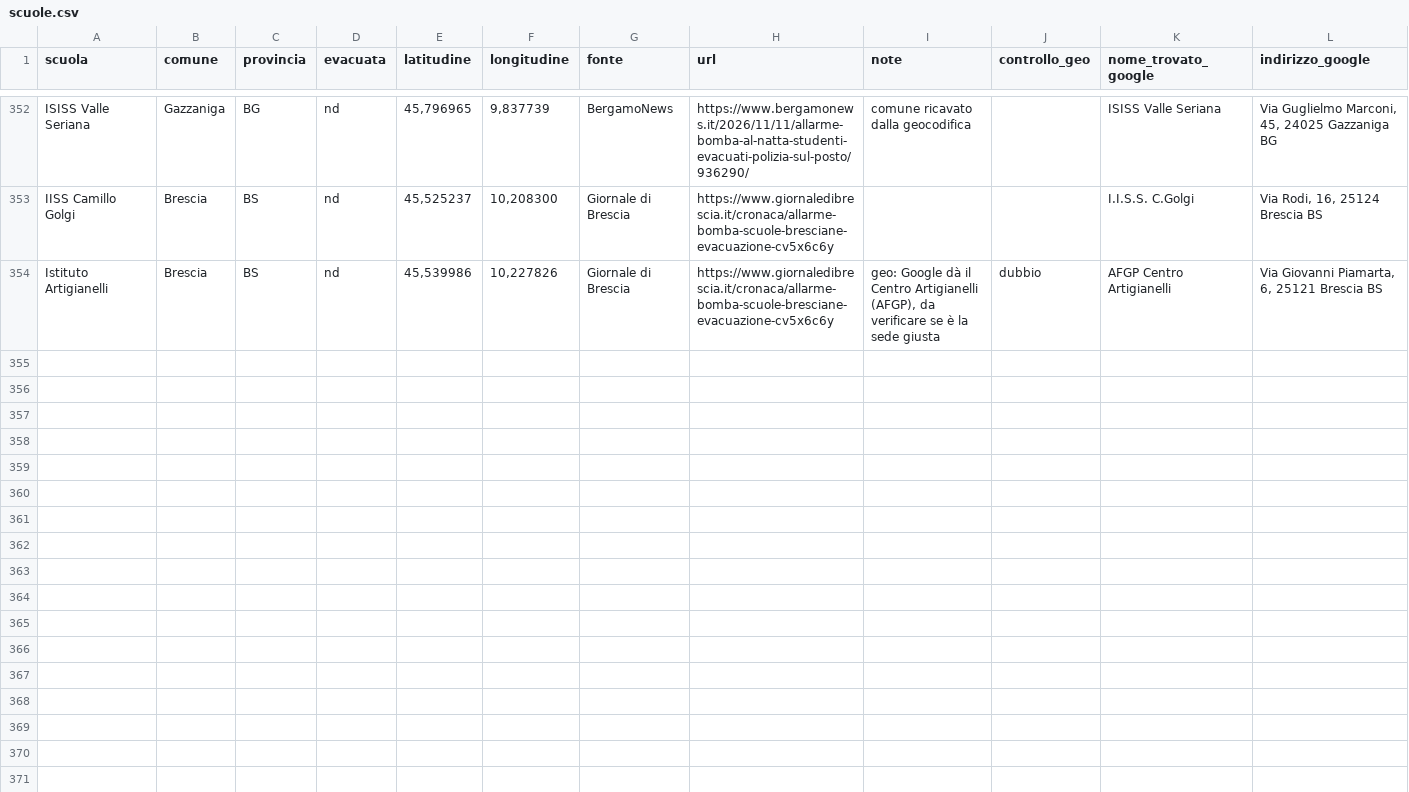
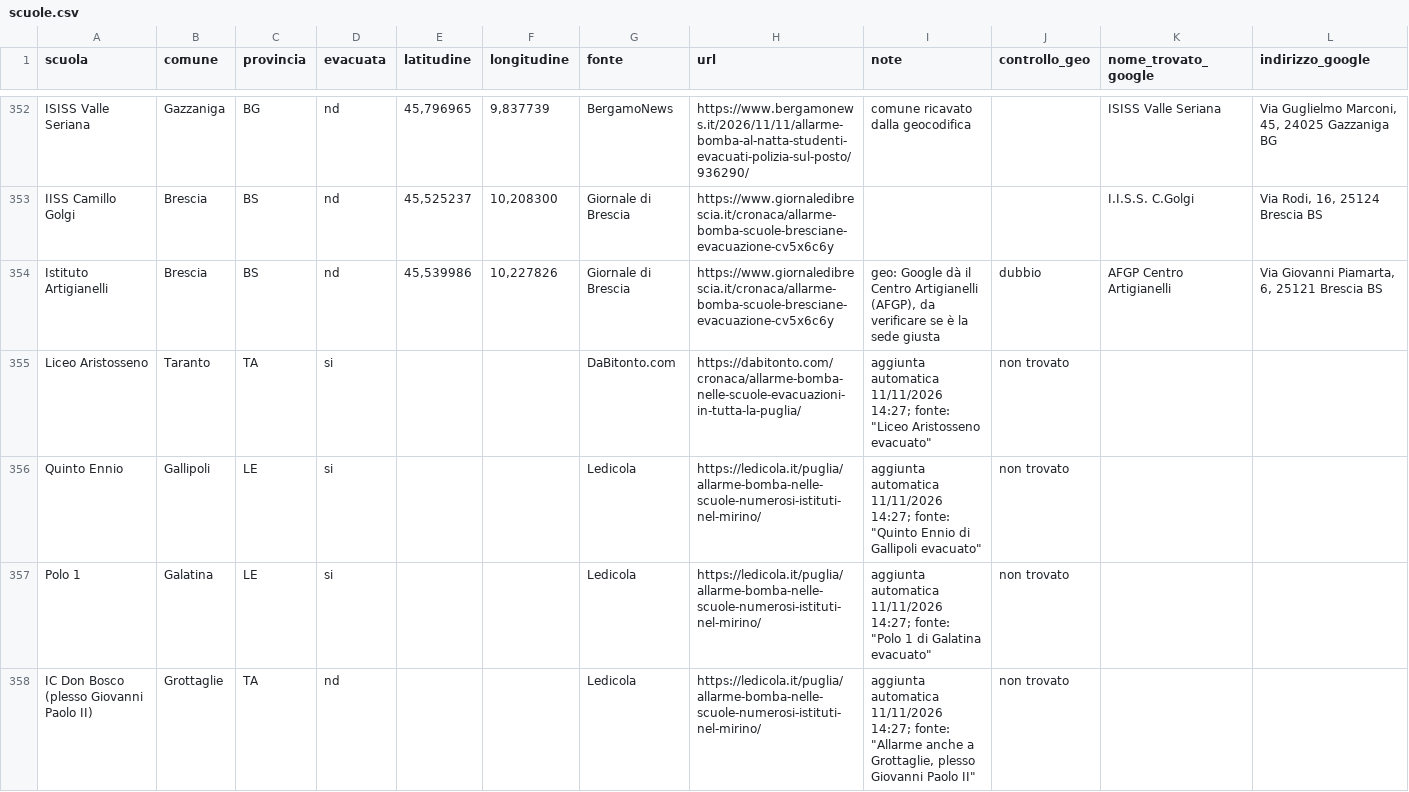
Before and after one commit to lorenzobuonarosa/allarme-bomba, a CSV file: data/scuole.csv, drawn as a sheet; only a part is shown, gaps mark what is left out; the diff covers the shown part only.

```diff
--- a/data/scuole.csv
+++ b/data/scuole.csv
@@ -354 +354,5 @@ IISS Camillo Golgi;Brescia;BS;nd;45,525237;10,208300;Giornale di Brescia;https:/
 Istituto Artigianelli;Brescia;BS;nd;45,539986;10,227826;Giornale di Brescia;https://www.giornaledibrescia.it/cronaca/allarme-bomba-scuole-bresciane-evacuazione-cv5x6c6y;geo: Google dà il Centro Artigianelli (AFGP), da verificare se è la sede giusta;dubbio;AFGP Centro Artigianelli;Via Giovanni Piamarta, 6, 25121 Brescia BS
+Liceo Aristosseno;Taranto;TA;si;;;DaBitonto.com;https://dabitonto.com/cronaca/allarme-bomba-nelle-scuole-evacuazioni-in-tutta-la-puglia/;"aggiunta automatica 11/11/2026 14:27; fonte: ""Liceo Aristosseno evacuato""";non trovato;;
+Quinto Ennio;Gallipoli;LE;si;;;Ledicola;https://ledicola.it/puglia/allarme-bomba-nelle-scuole-numerosi-istituti-nel-mirino/;"aggiunta automatica 11/11/2026 14:27; fonte: ""Quinto Ennio di Gallipoli evacuato""";non trovato;;
+Polo 1;Galatina;LE;si;;;Ledicola;https://ledicola.it/puglia/allarme-bomba-nelle-scuole-numerosi-istituti-nel-mirino/;"aggiunta automatica 11/11/2026 14:27; fonte: ""Polo 1 di Galatina evacuato""";non trovato;;
+IC Don Bosco (plesso Giovanni Paolo II);Grottaglie;TA;nd;;;Ledicola;https://ledicola.it/puglia/allarme-bomba-nelle-scuole-numerosi-istituti-nel-mirino/;"aggiunta automatica 11/11/2026 14:27; fonte: ""Allarme anche a Grottaglie, plesso Giovanni Paolo II""";non trovato;;
```
Also changed, not shown: 4 added rows elsewhere in this file, 2 other files.
